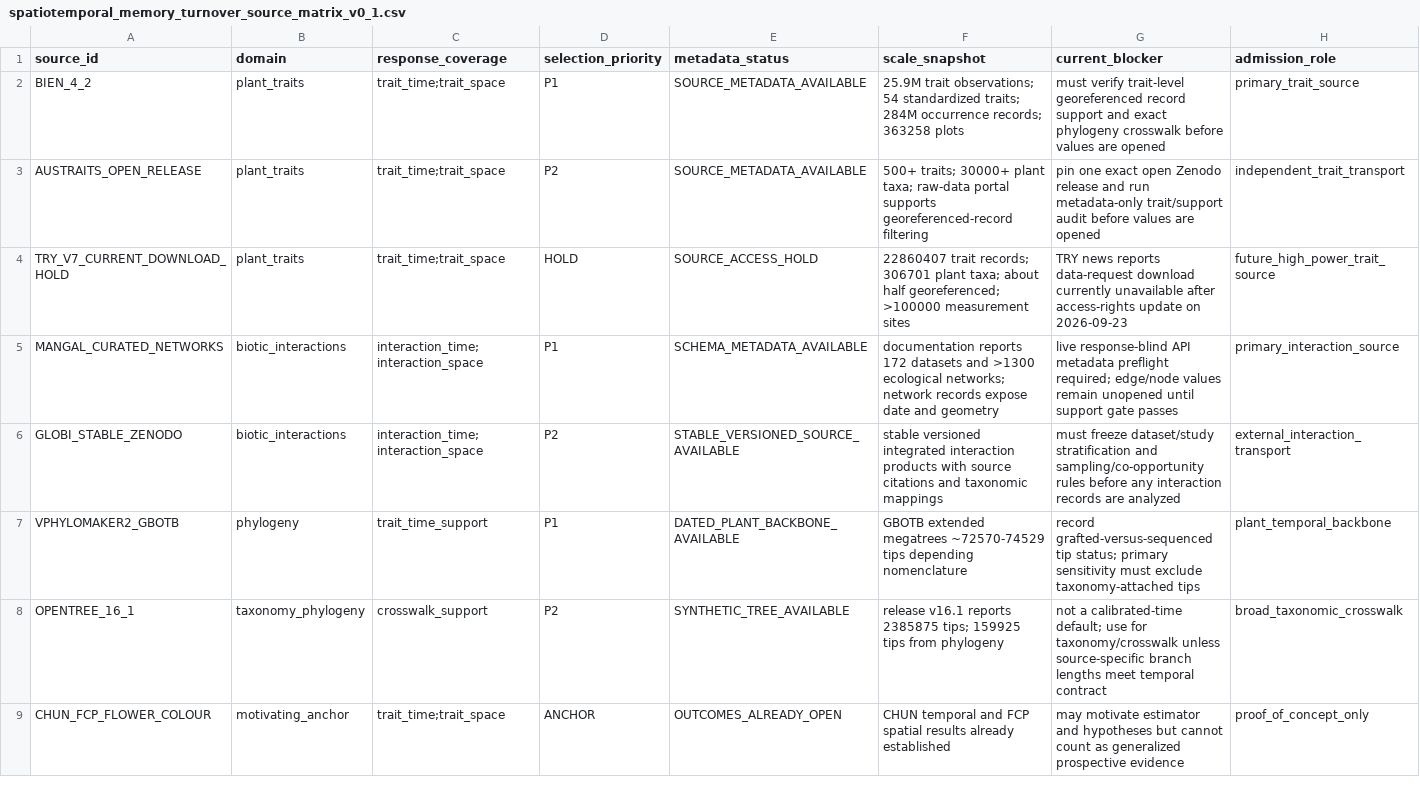
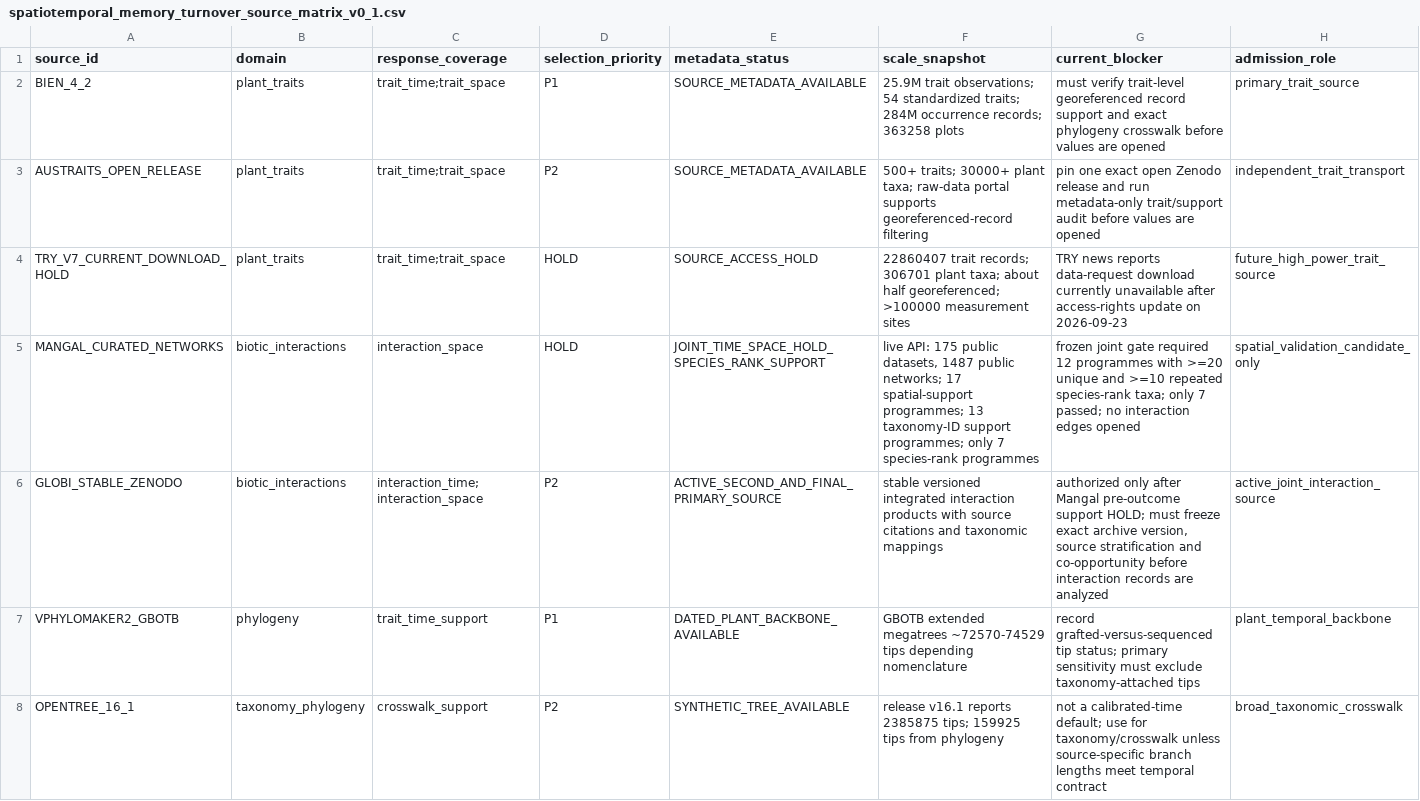
Before and after one commit to zuizui0223/turnover, a CSV file: data/spatiotemporal_memory_turnover_source_matrix_v0_1.csv, drawn as a sheet; only a part is shown; the shorter side is filled out with more unchanged rows; the diff names each change by its address in the sheet, - before the commit and + after, or states it on an @@ line.

Commit message:
Route joint interaction arm from Mangal to GloBI

```diff
--- a/data/spatiotemporal_memory_turnover_source_matrix_v0_1.csv
+++ b/data/spatiotemporal_memory_turnover_source_matrix_v0_1.csv
-C5 (response_coverage): interaction_time;interaction_space
+C5 (response_coverage): interaction_space
-D5 (selection_priority): P1
+D5 (selection_priority): HOLD
-E5 (metadata_status): SCHEMA_METADATA_AVAILABLE
+E5 (metadata_status): JOINT_TIME_SPACE_HOLD_SPECIES_RANK_SUPPORT
-F5 (scale_snapshot): documentation reports 172 datasets and >1300 ecological networks; network records expose date and geometry
+F5 (scale_snapshot): live API: 175 public datasets, 1487 public networks; 17 spatial-support programmes; 13 taxonomy-ID support programmes; only 7 species-rank programmes
-G5 (current_blocker): live response-blind API metadata preflight required; edge/node values remain unopened until support gate passes
+G5 (current_blocker): frozen joint gate required 12 programmes with >=20 unique and >=10 repeated species-rank taxa; only 7 passed; no interaction edges opened
-H5 (admission_role): primary_interaction_source
+H5 (admission_role): spatial_validation_candidate_only
-E6 (metadata_status): STABLE_VERSIONED_SOURCE_AVAILABLE
+E6 (metadata_status): ACTIVE_SECOND_AND_FINAL_PRIMARY_SOURCE
-G6 (current_blocker): must freeze dataset/study stratification and sampling/co-opportunity rules before any interaction records…
+G6 (current_blocker): authorized only after Mangal pre-outcome support HOLD; must freeze exact archive version, source stratification and co-opportunity before interaction records…
-H6 (admission_role): external_interaction_transport
+H6 (admission_role): active_joint_interaction_source
```
